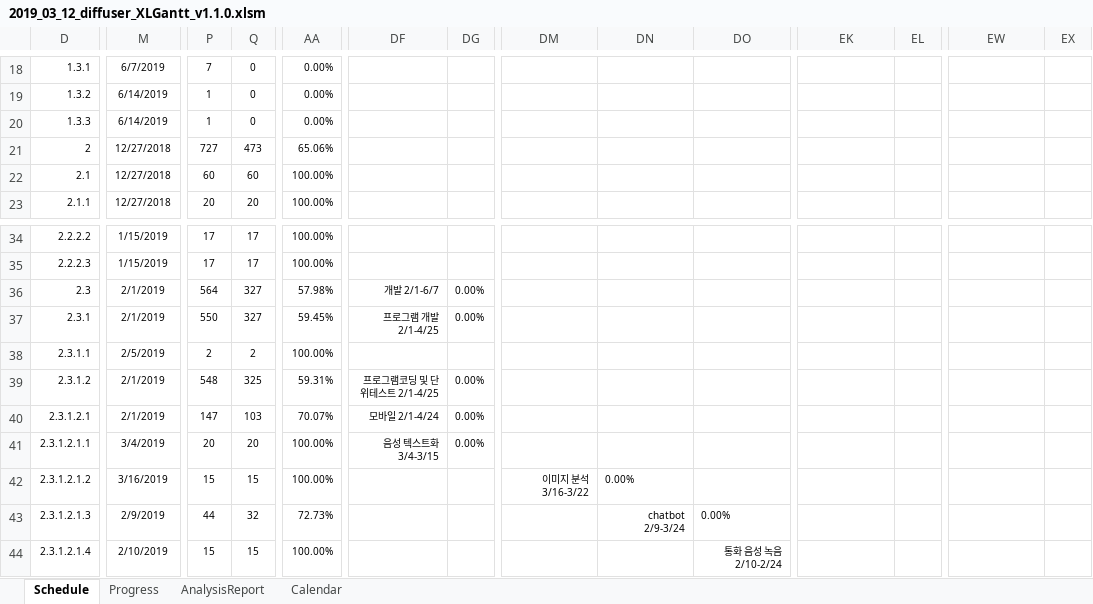
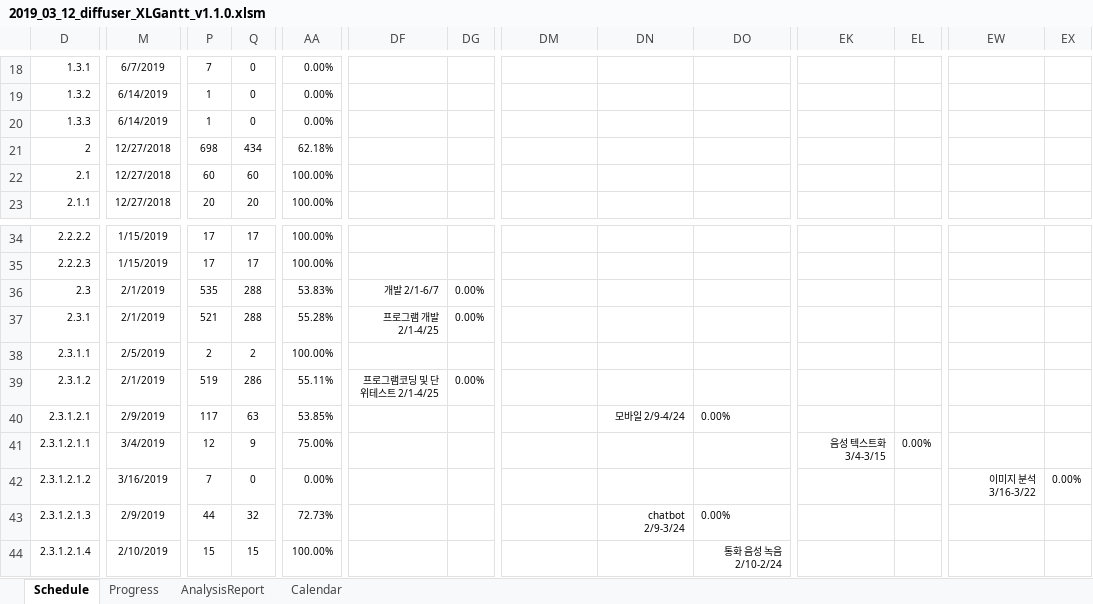
Before and after one commit to edicu2/Sentiment_Diffuser, an Excel workbook: documents/5. diffuser_간트차트/2019_03_12_diffuser_XLGantt_v1.1.0.xlsm, sheet Schedule, drawn as a sheet; only a part is shown, gaps mark what is left out; values as stored, in another font and other column widths than the file's, no borders; conditional formats not drawn; the diff covers the shown part only; the diff names each change by its address in the sheet, - before the commit and + after, or states it on an @@ line.

Commit message:
Update document(Gantt_hardware)

```diff
--- a/documents/5. diffuser_간트차트/2019_03_12_diffuser_XLGantt_v1.1.0.xlsm (sheet Schedule)
+++ b/documents/5. diffuser_간트차트/2019_03_12_diffuser_XLGantt_v1.1.0.xlsm (sheet Schedule)
-P21: 727
+P21: 698
-Q21: 473
+Q21: 434
-AA21: 65.06%
+AA21: 62.18%
-P36: 564
+P36: 535
-Q36:Q37: 327
+Q36:Q37: 288
-AA36: 57.98%
+AA36: 53.83%
-P37: 550
+P37: 521
-AA37: 59.45%
+AA37: 55.28%
-P39: 548
+P39: 519
-Q39: 325
+Q39: 286
-AA39: 59.31%
+AA39: 55.11%
-M40: 2/1/2019
+M40: 2/9/2019
-P40: 147
+P40: 117
-Q40: 103
+Q40: 63
-AA40: 70.07%
+AA40: 53.85%
-DF40: 모바일 2/1-4/24
+DF40: (empty)
-DG40:DG41: 0.00%
+DG40:DG41: (empty)
-DN40: (empty)
+DN40: 모바일 2/9-4/24
-DO40: (empty)
+DO40: 0.00%
-P41: 20
+P41: 12
-Q41: 20
+Q41: 9
-AA41: 100.00%
+AA41: 75.00%
-DF41: 음성 텍스트화 3/4-3/15
+DF41: (empty)
-EK41: (empty)
+EK41: 음성 텍스트화 3/4-3/15
-EL41: (empty)
+EL41: 0.00%
-P42: 15
+P42: 7
-Q42: 15
+Q42: 0
-AA42: 100.00%
+AA42: 0.00%
-DM42: 이미지 분석 3/16-3/22
+DM42: (empty)
-DN42: 0.00%
+DN42: (empty)
-EW42: (empty)
+EW42: 이미지 분석 3/16-3/22
-EX42: (empty)
+EX42: 0.00%
```
Also changed, not shown: 14 edited cells elsewhere in this sheet, sheet Progress, hidden cells, charts or pictures.
